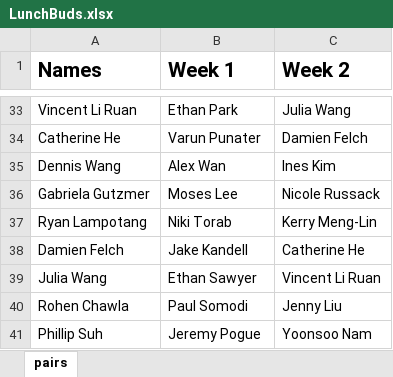
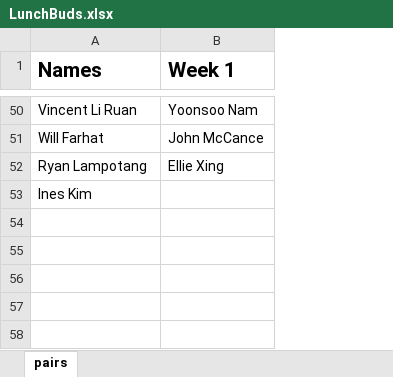
Before and after one commit to yoonsoo1/lunchBuddiesGenerator, an Excel workbook: LunchBuds.xlsx, sheet pairs, drawn as a sheet; only a part is shown, gaps mark what is left out; values as stored, in another font and other column widths than the file's, no borders; removed rows and columns are numbered as before the commit, all else as after; the diff covers the shown part only; the diff names each change by its address in the sheet, - before the commit and + after, or states it on an @@ line.

```diff
--- a/LunchBuds.xlsx (sheet pairs)
+++ b/LunchBuds.xlsx (sheet pairs)
-column C (Week 2), row 33: Julia Wang; row 37: Kerry Meng-Lin
-B50 (Week 1): Ethan Park
+B50 (Week 1): Yoonsoo Nam
-row 34: Catherine He | Varun Punater | Damien Felch
-row 35: Dennis Wang | Alex Wan | Ines Kim
-row 36: Gabriela Gutzmer | Moses Lee | Nicole Russack
+row 51: Will Farhat | John McCance
-B52 (Week 1): Niki Torab
+B52 (Week 1): Ellie Xing
-row 38: Damien Felch | Jake Kandell | Catherine He
-row 39: Julia Wang | Ethan Sawyer | Vincent Li Ruan
-row 40: Rohen Chawla | Paul Somodi | Jenny Liu
-row 41: Phillip Suh | Jeremy Pogue | Yoonsoo Nam
+row 53: Ines Kim
```
Also changed, not shown: 37 added rows, 20 removed rows and 11 edited cells elsewhere in this sheet, 2 other files.
